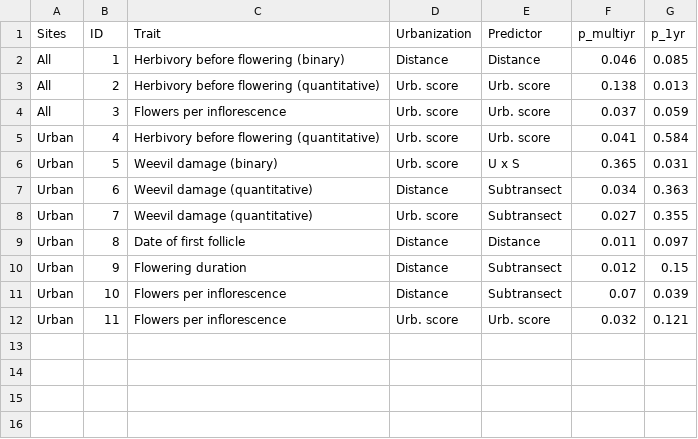
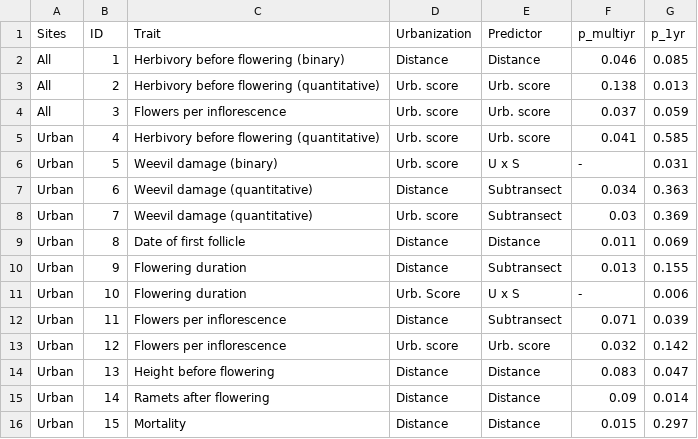
Before and after one commit to sbreitbart/urban_genetic_divergence, a CSV file: Figures_Tables/Comparing_ANOVA/ANOVA_comparison_table.csv, drawn as a sheet.

Commit message:
updated figures to include "subtransect" vs. "transect" when reporting p-values. plus other small changes

```diff
--- a/Figures_Tables/Comparing_ANOVA/ANOVA_comparison_table.csv
+++ b/Figures_Tables/Comparing_ANOVA/ANOVA_comparison_table.csv
@@ -4,9 +4,13 @@ All,2,Herbivory before flowering (quantitative),Urb. score,Urb. score,0.138,0.01
 All,3,Flowers per inflorescence,Urb. score,Urb. score,0.037,0.059
-Urban,4,Herbivory before flowering (quantitative),Urb. score,Urb. score,0.041,0.584
-Urban,5,Weevil damage (binary),Urb. score,U x S,0.365,0.031
+Urban,4,Herbivory before flowering (quantitative),Urb. score,Urb. score,0.041,0.585
+Urban,5,Weevil damage (binary),Urb. score,U x S,-,0.031
 Urban,6,Weevil damage (quantitative),Distance,Subtransect,0.034,0.363
-Urban,7,Weevil damage (quantitative),Urb. score,Subtransect,0.027,0.355
-Urban,8,Date of first follicle,Distance,Distance,0.011,0.097
-Urban,9,Flowering duration,Distance,Subtransect,0.012,0.15
-Urban,10,Flowers per inflorescence,Distance,Subtransect,0.07,0.039
-Urban,11,Flowers per inflorescence,Urb. score,Urb. score,0.032,0.121
+Urban,7,Weevil damage (quantitative),Urb. score,Subtransect,0.03,0.369
+Urban,8,Date of first follicle,Distance,Distance,0.011,0.069
+Urban,9,Flowering duration,Distance,Subtransect,0.013,0.155
+Urban,10,Flowering duration,Urb. Score,U x S,-,0.006
+Urban,11,Flowers per inflorescence,Distance,Subtransect,0.071,0.039
+Urban,12,Flowers per inflorescence,Urb. score,Urb. score,0.032,0.142
+Urban,13,Height before flowering,Distance,Distance,0.083,0.047
+Urban,14,Ramets after flowering,Distance,Distance,0.09,0.014
+Urban,15,Mortality,Distance,Distance,0.015,0.297
```
Also changed, not shown: 19 other files.
